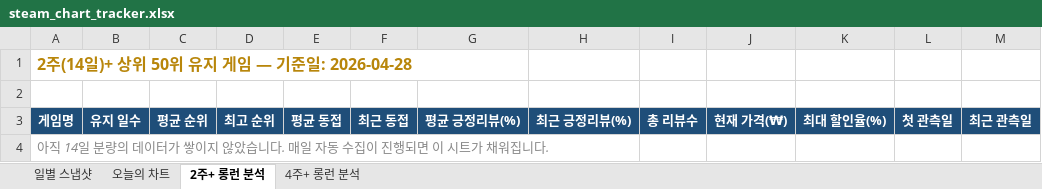
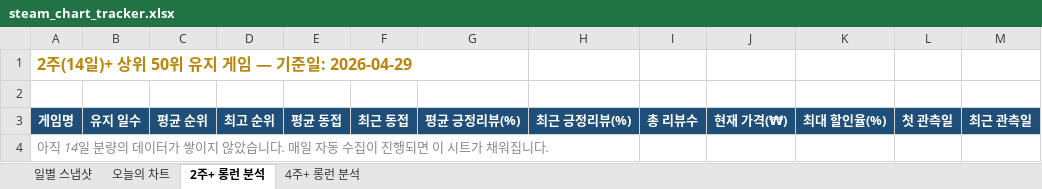
Before and after one commit to ahroyun/steam-tracker, an Excel workbook: steam_chart_tracker.xlsx, sheet 2주+ 롱런 분석, drawn as a sheet; values as stored, in another font and other column widths than the file's, no borders; the diff names each change by its address in the sheet, - before the commit and + after, or states it on an @@ line.

```diff
--- a/steam_chart_tracker.xlsx (sheet 2주+ 롱런 분석)
+++ b/steam_chart_tracker.xlsx (sheet 2주+ 롱런 분석)
-A1: 2주(14일)+ 상위 50위 유지 게임 — 기준일: 2026-04-28
+A1: 2주(14일)+ 상위 50위 유지 게임 — 기준일: 2026-04-29
```
Also changed, not shown: sheet 일별 스냅샷, sheet 4주+ 롱런 분석, sheet 오늘의 차트, 1 other file.
